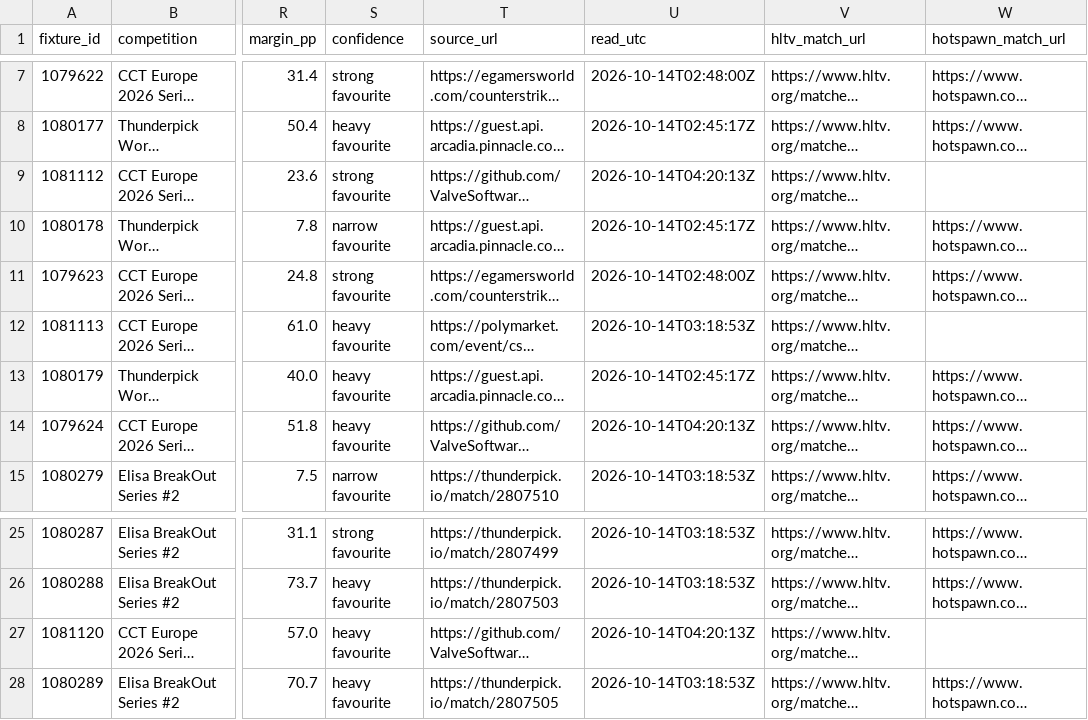
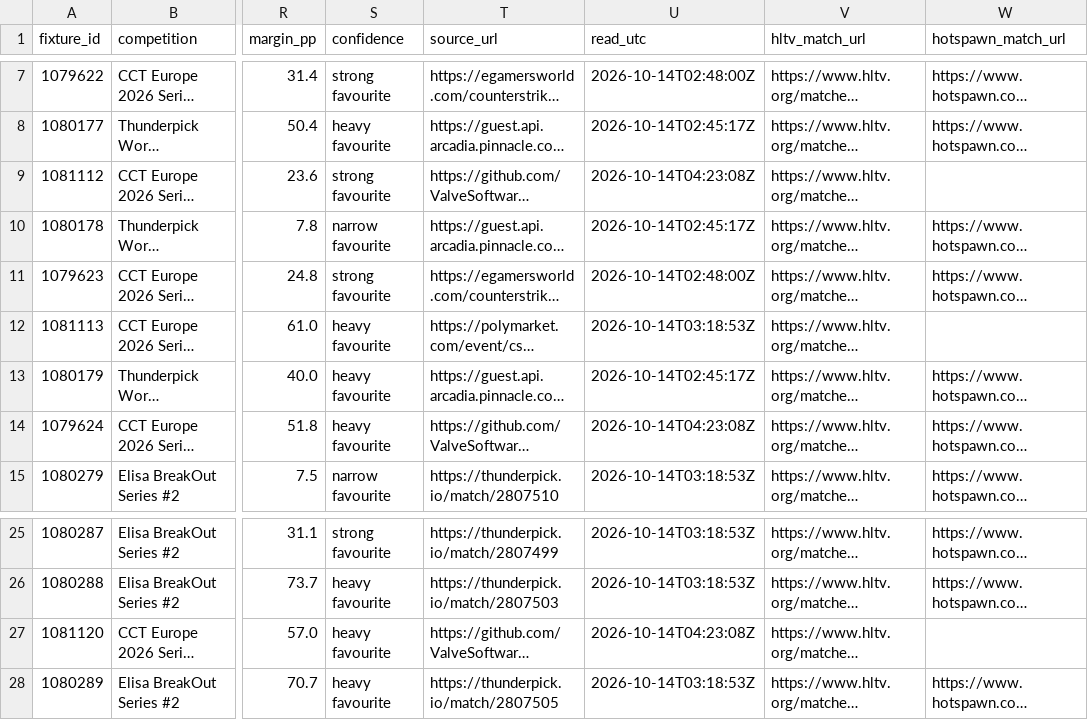
Before and after one commit to buffedlizard55-lab/MaltaProj1, a CSV file: console/data/picks.csv, drawn as a sheet; only a part is shown, gaps mark what is left out; long unchanged cells end in …; the diff names each change by its address in the sheet, - before the commit and + after, or states it on an @@ line.

Commit message:
executive(1b6ae823): publish the independent re-reads on the verification page + line-by-line record (reviews/1b6ae823-verification.md)
Co-authored-by: arena-agent <297053741+arena-agent@users.noreply.github.com>

```diff
--- a/console/data/picks.csv
+++ b/console/data/picks.csv
-U9 (read_utc): 2026-10-14T04:20:13Z
+U9 (read_utc): 2026-10-14T04:23:08Z
-U14 (read_utc): 2026-10-14T04:20:13Z
+U14 (read_utc): 2026-10-14T04:23:08Z
-U27 (read_utc): 2026-10-14T04:20:13Z
+U27 (read_utc): 2026-10-14T04:23:08Z
```
Also changed, not shown: console/data/sources.csv, executive/data/analysis.csv, 22 other files.
